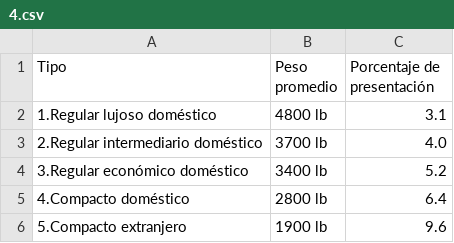
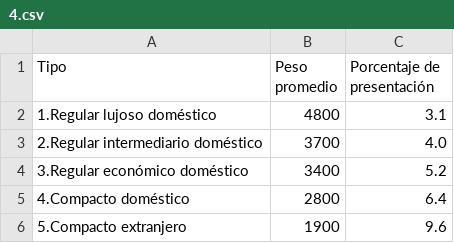
Before and after one commit to enriqueperez21/Universidad, a CSV file: MetodosN/bimestre2/tarea08/datos/4.csv, drawn as a sheet.

Commit message:
metodos tarea 8 codigo finalizado

```diff
--- a/MetodosN/bimestre2/tarea08/datos/4.csv
+++ b/MetodosN/bimestre2/tarea08/datos/4.csv
@@ -1,6 +1,6 @@
 Tipo,Peso promedio,Porcentaje de presentación
-1.Regular lujoso doméstico,4800 lb,3.1
-2.Regular intermediario doméstico,3700 lb,4.0
-3.Regular económico doméstico,3400 lb,5.2
-4.Compacto doméstico,2800 lb,6.4
-5.Compacto extranjero,1900 lb,9.6
+"1.Regular lujoso doméstico",4800,3.1
+"2.Regular intermediario doméstico",3700,4.0
+"3.Regular económico doméstico",3400,5.2
+"4.Compacto doméstico",2800,6.4
+"5.Compacto extranjero",1900,9.6
```
Also changed, not shown: 4 other files.
